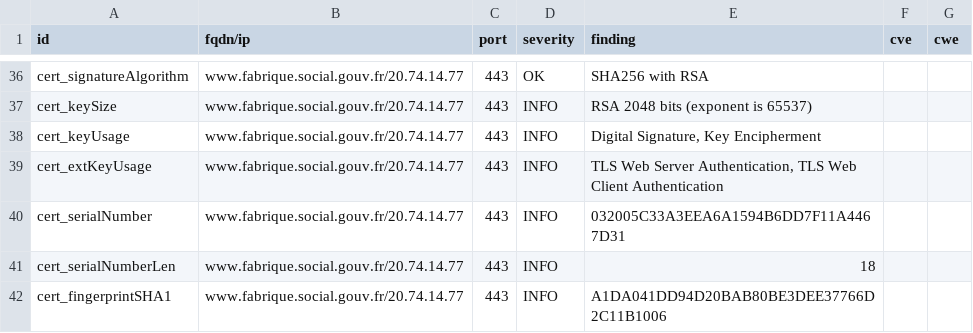
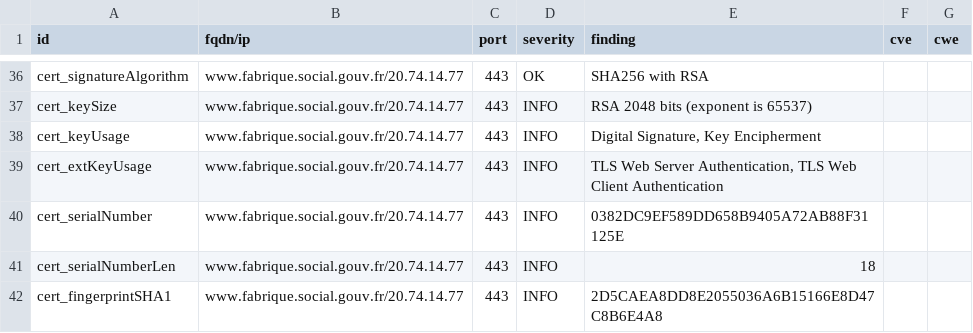
Before and after one commit to SocialGouv/dashlord, a CSV file: results/aHR0cHM6Ly93d3cuZmFicmlxdWUuc29jaWFsLmdvdXYuZnI=/testssl.csv, drawn as a sheet; only a part is shown, gaps mark what is left out; the diff covers the shown part only.

```diff
--- a/results/aHR0cHM6Ly93d3cuZmFicmlxdWUuc29jaWFsLmdvdXYuZnI=/testssl.csv
+++ b/results/aHR0cHM6Ly93d3cuZmFicmlxdWUuc29jaWFsLmdvdXYuZnI=/testssl.csv
@@ -39,4 +39,4 @@
 "cert_extKeyUsage","www.fabrique.social.gouv.fr/20.74.14.77","443","INFO","TLS Web Server Authentication, TLS Web Client Authentication","",""
-"cert_serialNumber","www.fabrique.social.gouv.fr/20.74.14.77","443","INFO","032005C33A3EEA6A1594B6DD7F11A4467D31","",""
+"cert_serialNumber","www.fabrique.social.gouv.fr/20.74.14.77","443","INFO","0382DC9EF589DD658B9405A72AB88F31125E","",""
 "cert_serialNumberLen","www.fabrique.social.gouv.fr/20.74.14.77","443","INFO","18","",""
-"cert_fingerprintSHA1","www.fabrique.social.gouv.fr/20.74.14.77","443","INFO","A1DA041DD94D20BAB80BE3DEE37766D2C11B1006","",""
+"cert_fingerprintSHA1","www.fabrique.social.gouv.fr/20.74.14.77","443","INFO","2D5CAEA8DD8E2055036A6B15166E8D47C8B6E4A8","",""
```
Also changed, not shown: 1 removed row and 8 edited cells elsewhere in this file, 16 other files.
